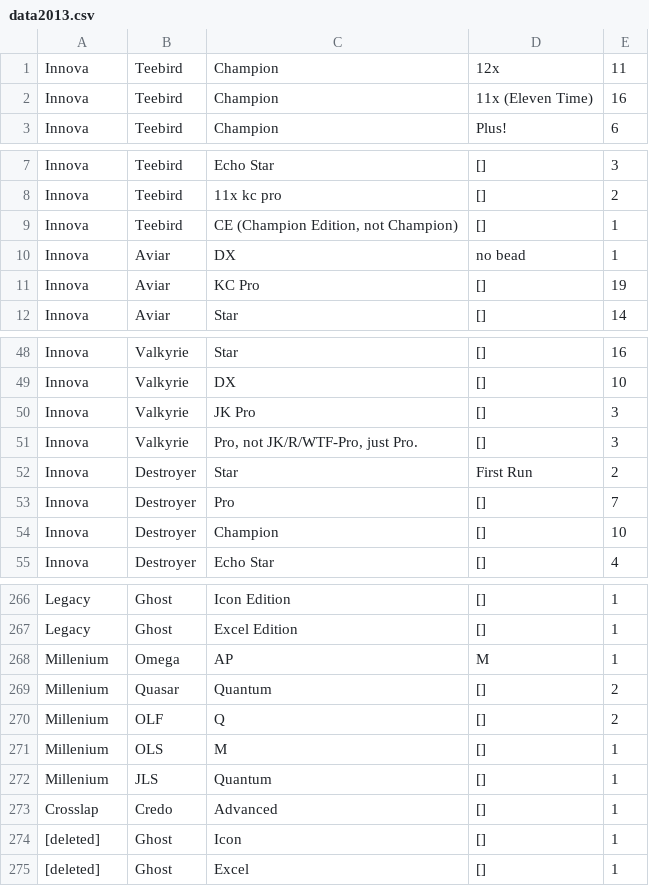
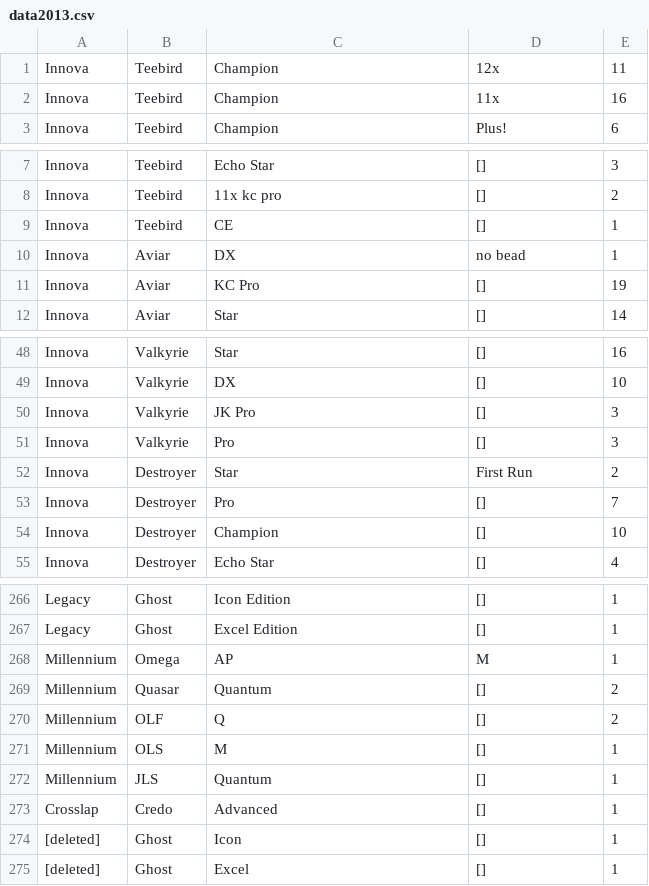
Before and after one commit to tewidis/Reddit-Analytics, a CSV file: data/data2013.csv, drawn as a sheet; only a part is shown, gaps mark what is left out.

```diff
--- a/data/data2013.csv
+++ b/data/data2013.csv
@@ -1,3 +1,3 @@
 Innova,Teebird,Champion,12x,11
-Innova,Teebird,Champion,11x (Eleven Time),16
+Innova,Teebird,Champion,11x,16
 Innova,Teebird,Champion,Plus!,6
@@ -8,3 +8,3 @@ Innova,Teebird,Echo Star,[],3
 Innova,Teebird,"11x kc pro",[],2
-Innova,Teebird,"CE (Champion Edition, not Champion)",[],1
+Innova,Teebird,"CE",[],1
 Innova,Aviar,DX,no bead ,1
@@ -50,3 +50,3 @@ Innova,Valkyrie,DX,[],10
 Innova,Valkyrie,JK Pro,[],3
-Innova,Valkyrie,"Pro, not JK/R/WTF-Pro, just Pro.",[],3
+Innova,Valkyrie,Pro,[],3
 Innova,Destroyer,Star,First Run ,2
@@ -267,7 +267,7 @@ Legacy,Ghost,Icon Edition,[],1
 Legacy,Ghost,Excel Edition,[],1
-Millenium,Omega,AP,M,1
-Millenium,Quasar,Quantum,[],2
-Millenium,OLF,Q,[],2
-Millenium,OLS,M,[],1
-Millenium,JLS,Quantum,[],1
+Millennium,Omega,AP,M,1
+Millennium,Quasar,Quantum,[],2
+Millennium,OLF,Q,[],2
+Millennium,OLS,M,[],1
+Millennium,JLS,Quantum,[],1
 Crosslap,Credo,Advanced,[],1
```
Also changed, not shown: data/data2014.csv, data/data2018.csv, 2 other files.
